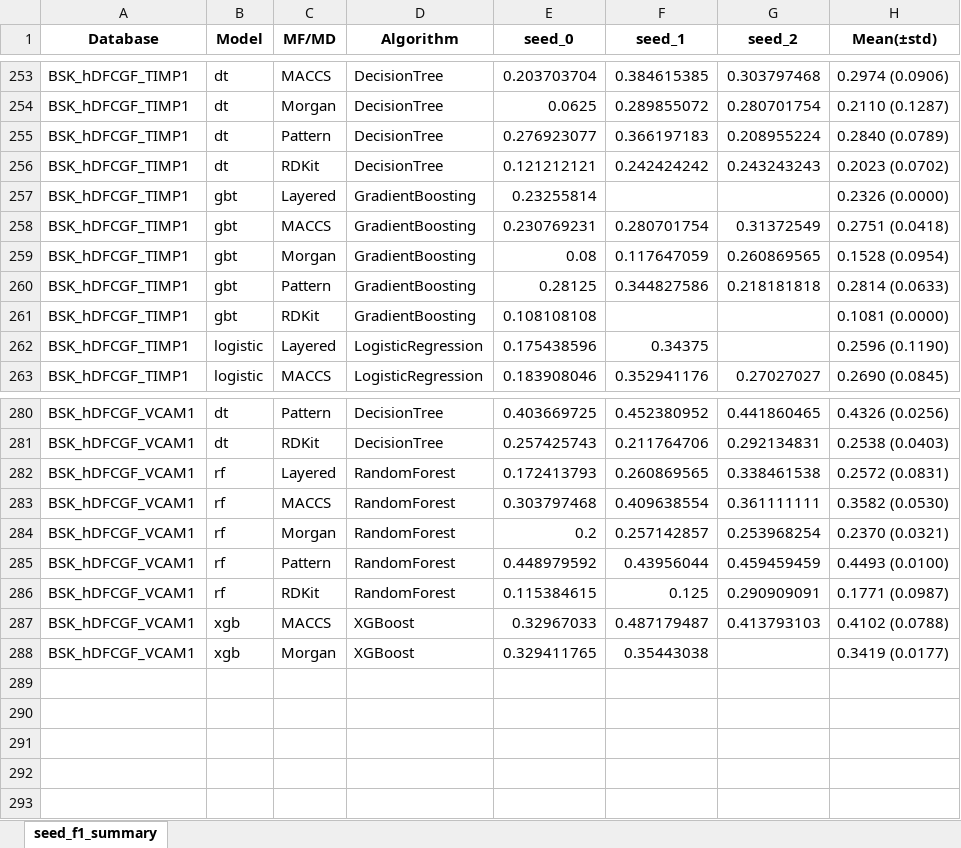
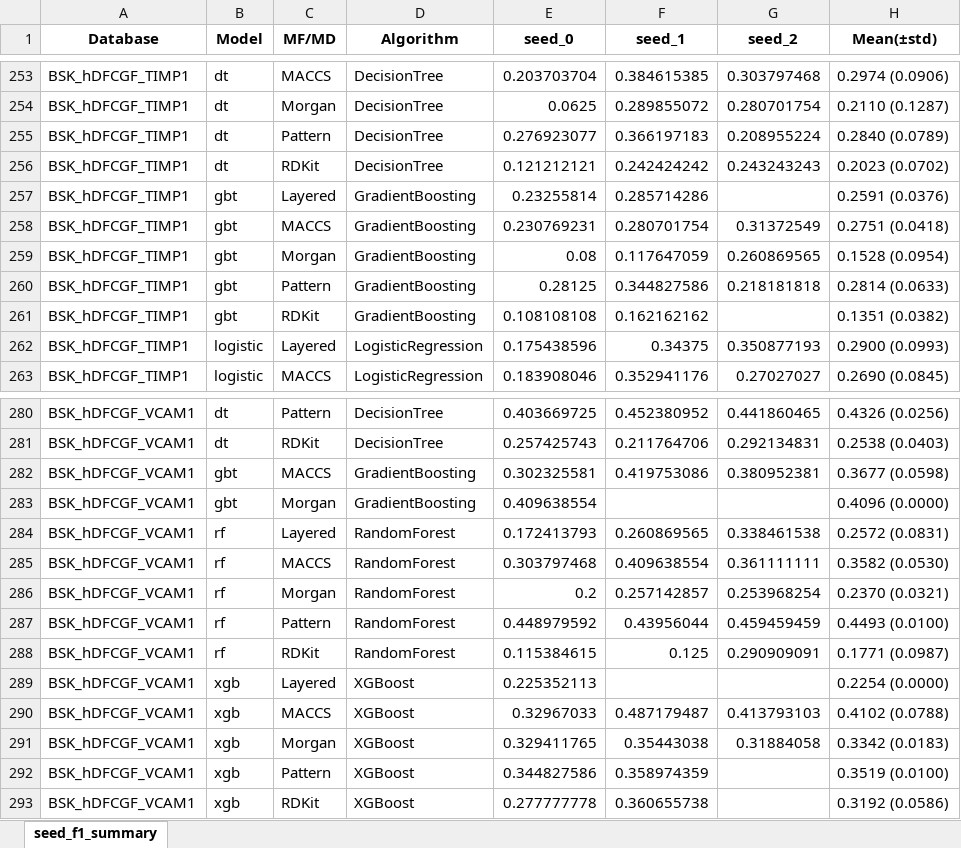
Before and after one commit to Jiinwon/ChemBAI, an Excel workbook: ToxCast_model/experiments/training/DART_MTL/logs/seed_multi_best_summary.xlsx, sheet seed_f1_summary, drawn as a sheet; only a part is shown, gaps mark what is left out; values as stored, in another font and other column widths than the file's, no borders; addresses are those after the commit; the diff names each change by its address in the sheet, - before the commit and + after, or states it on an @@ line.

Commit message:
Logs: auto summary & updates (2025-10-03 23:29:33)

```diff
--- a/ToxCast_model/experiments/training/DART_MTL/logs/seed_multi_best_summary.xlsx (sheet seed_f1_summary)
+++ b/ToxCast_model/experiments/training/DART_MTL/logs/seed_multi_best_summary.xlsx (sheet seed_f1_summary)
-F257 (seed_1): (empty)
+F257 (seed_1): 0.285714286
-H257 (Mean(±std)): 0.2326 (0.0000)
+H257 (Mean(±std)): 0.2591 (0.0376)
-F261 (seed_1): (empty)
+F261 (seed_1): 0.162162162
-H261 (Mean(±std)): 0.1081 (0.0000)
+H261 (Mean(±std)): 0.1351 (0.0382)
-G262 (seed_2): (empty)
+G262 (seed_2): 0.350877193
-H262 (Mean(±std)): 0.2596 (0.1190)
+H262 (Mean(±std)): 0.2900 (0.0993)
+row 282: BSK_hDFCGF_VCAM1 | gbt | MACCS | GradientBoosting | 0.302325581 | 0.419753086 | 0.380952381 | 0.3677 (0.0598)
+row 283: BSK_hDFCGF_VCAM1 | gbt | Morgan | GradientBoosting | 0.409638554 |  |  | 0.4096 (0.0000)
+row 289: BSK_hDFCGF_VCAM1 | xgb | Layered | XGBoost | 0.225352113 |  |  | 0.2254 (0.0000)
-G291 (seed_2): (empty)
+G291 (seed_2): 0.31884058
-H291 (Mean(±std)): 0.3419 (0.0177)
+H291 (Mean(±std)): 0.3342 (0.0183)
+row 292: BSK_hDFCGF_VCAM1 | xgb | Pattern | XGBoost | 0.344827586 | 0.358974359 |  | 0.3519 (0.0100)
+row 293: BSK_hDFCGF_VCAM1 | xgb | RDKit | XGBoost | 0.277777778 | 0.360655738 |  | 0.3192 (0.0586)
```
Also changed, not shown: 43 other files.
